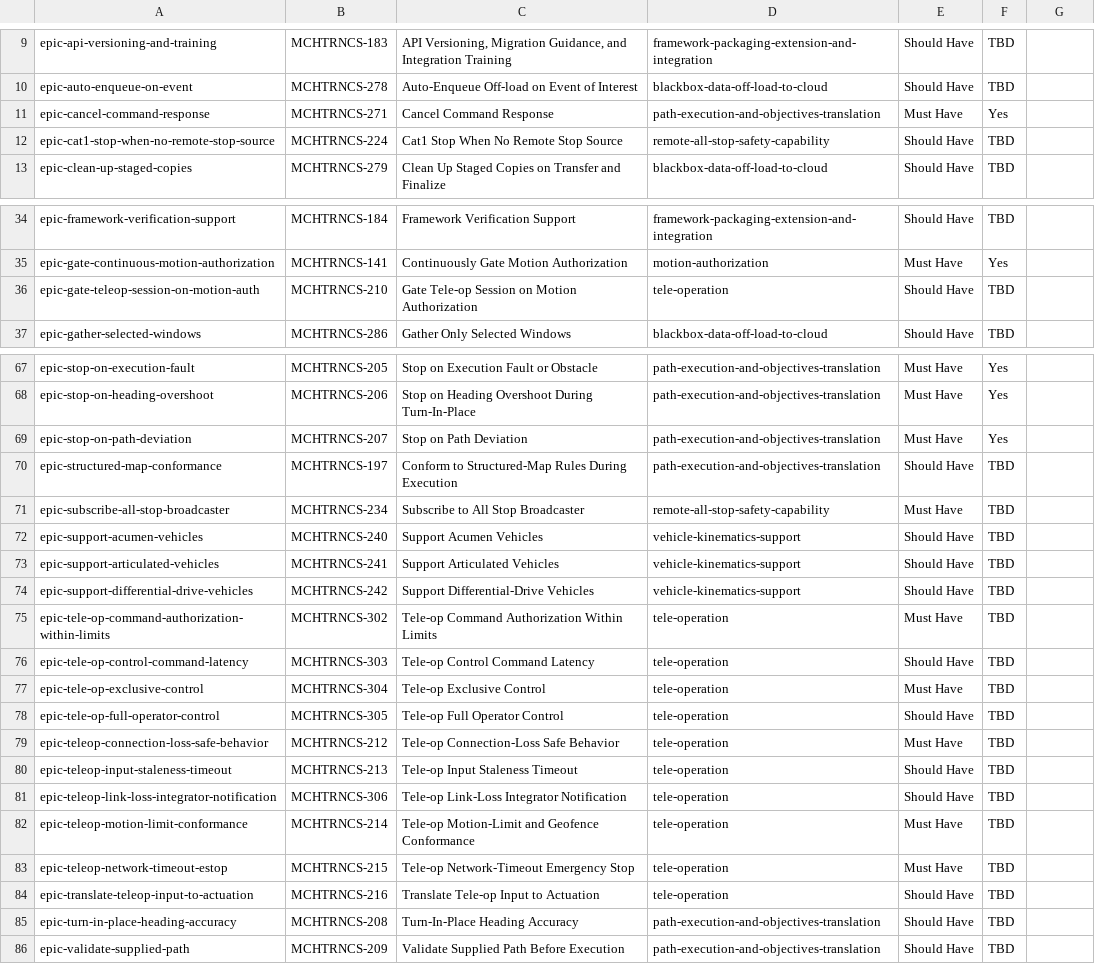
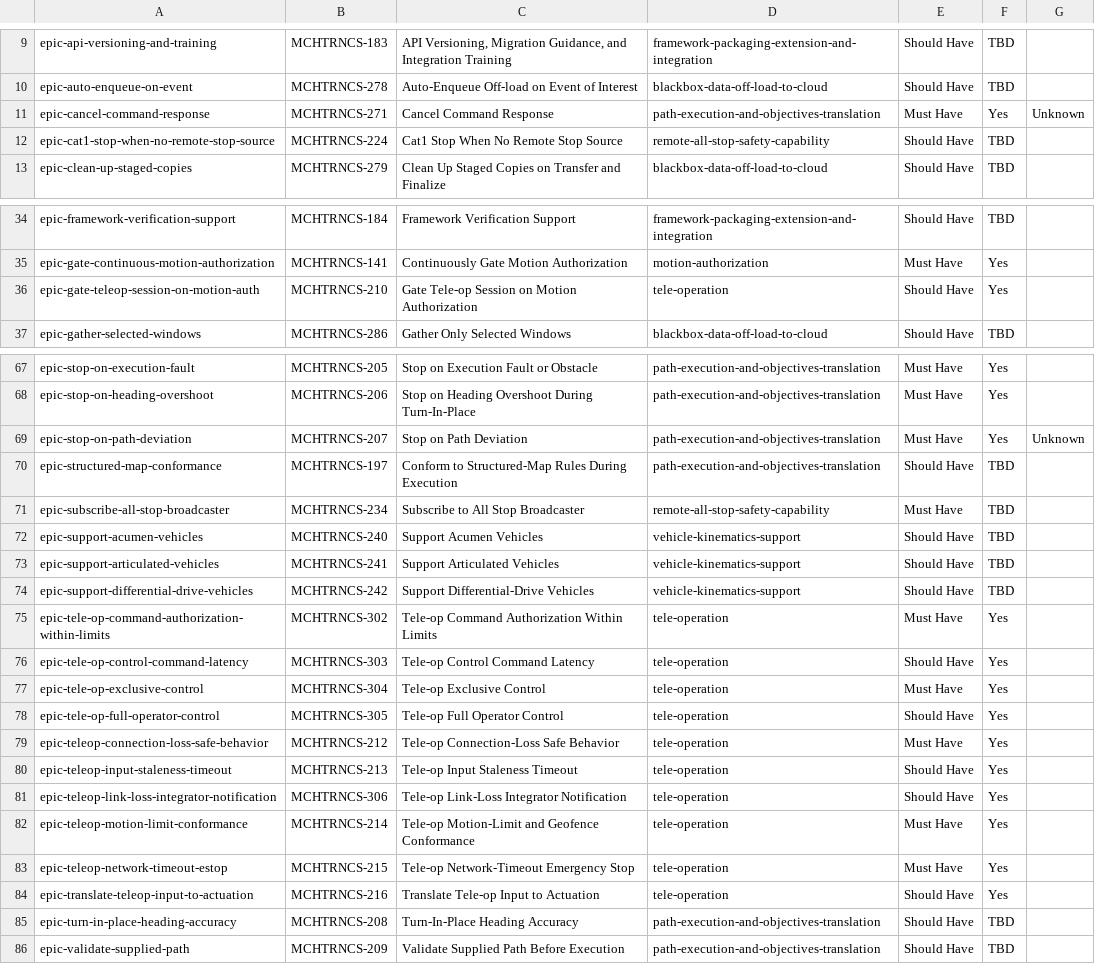
Before and after one commit to pjm-autonomous/prak-sysreq-mgmt, a CSV file: data/embedded/tracker-snapshot.csv, drawn as a sheet; only a part is shown, gaps mark what is left out.

```diff
--- a/data/embedded/tracker-snapshot.csv
+++ b/data/embedded/tracker-snapshot.csv
@@ -10,3 +10,3 @@ epic-api-versioning-and-training,MCHTRNCS-183,"API Versioning, Migration Guidanc
 epic-auto-enqueue-on-event,MCHTRNCS-278,Auto-Enqueue Off-load on Event of Interest,blackbox-data-off-load-to-cloud,Should Have,TBD,
-epic-cancel-command-response,MCHTRNCS-271,Cancel Command Response,path-execution-and-objectives-translation,Must Have,Yes,
+epic-cancel-command-response,MCHTRNCS-271,Cancel Command Response,path-execution-and-objectives-translation,Must Have,Yes,Unknown
 epic-cat1-stop-when-no-remote-stop-source,MCHTRNCS-224,Cat1 Stop When No Remote Stop Source,remote-all-stop-safety-capability,Should Have,TBD,
@@ -35,3 +35,3 @@ epic-framework-verification-support,MCHTRNCS-184,Framework Verification Support,
 epic-gate-continuous-motion-authorization,MCHTRNCS-141,Continuously Gate Motion Authorization,motion-authorization,Must Have,Yes,
-epic-gate-teleop-session-on-motion-auth,MCHTRNCS-210,Gate Tele-op Session on Motion Authorization,tele-operation,Should Have,TBD,
+epic-gate-teleop-session-on-motion-auth,MCHTRNCS-210,Gate Tele-op Session on Motion Authorization,tele-operation,Should Have,Yes,
 epic-gather-selected-windows,MCHTRNCS-286,Gather Only Selected Windows,blackbox-data-off-load-to-cloud,Should Have,TBD,
@@ -68,3 +68,3 @@ epic-stop-on-execution-fault,MCHTRNCS-205,Stop on Execution Fault or Obstacle,pa
 epic-stop-on-heading-overshoot,MCHTRNCS-206,Stop on Heading Overshoot During Turn-In-Place,path-execution-and-objectives-translation,Must Have,Yes,
-epic-stop-on-path-deviation,MCHTRNCS-207,Stop on Path Deviation,path-execution-and-objectives-translation,Must Have,Yes,
+epic-stop-on-path-deviation,MCHTRNCS-207,Stop on Path Deviation,path-execution-and-objectives-translation,Must Have,Yes,Unknown
 epic-structured-map-conformance,MCHTRNCS-197,Conform to Structured-Map Rules During Execution,path-execution-and-objectives-translation,Should Have,TBD,
@@ -74,12 +74,12 @@ epic-support-articulated-vehicles,MCHTRNCS-241,Support Articulated Vehicles,vehi
 epic-support-differential-drive-vehicles,MCHTRNCS-242,Support Differential-Drive Vehicles,vehicle-kinematics-support,Should Have,TBD,
-epic-tele-op-command-authorization-within-limits,MCHTRNCS-302,Tele-op Command Authorization Within Limits,tele-operation,Must Have,TBD,
-epic-tele-op-control-command-latency,MCHTRNCS-303,Tele-op Control Command Latency,tele-operation,Should Have,TBD,
-epic-tele-op-exclusive-control,MCHTRNCS-304,Tele-op Exclusive Control,tele-operation,Must Have,TBD,
-epic-tele-op-full-operator-control,MCHTRNCS-305,Tele-op Full Operator Control,tele-operation,Should Have,TBD,
-epic-teleop-connection-loss-safe-behavior,MCHTRNCS-212,Tele-op Connection-Loss Safe Behavior,tele-operation,Must Have,TBD,
-epic-teleop-input-staleness-timeout,MCHTRNCS-213,Tele-op Input Staleness Timeout,tele-operation,Should Have,TBD,
-epic-teleop-link-loss-integrator-notification,MCHTRNCS-306,Tele-op Link-Loss Integrator Notification,tele-operation,Should Have,TBD,
-epic-teleop-motion-limit-conformance,MCHTRNCS-214,Tele-op Motion-Limit and Geofence Conformance,tele-operation,Must Have,TBD,
-epic-teleop-network-timeout-estop,MCHTRNCS-215,Tele-op Network-Timeout Emergency Stop,tele-operation,Must Have,TBD,
-epic-translate-teleop-input-to-actuation,MCHTRNCS-216,Translate Tele-op Input to Actuation,tele-operation,Should Have,TBD,
+epic-tele-op-command-authorization-within-limits,MCHTRNCS-302,Tele-op Command Authorization Within Limits,tele-operation,Must Have,Yes,
+epic-tele-op-control-command-latency,MCHTRNCS-303,Tele-op Control Command Latency,tele-operation,Should Have,Yes,
+epic-tele-op-exclusive-control,MCHTRNCS-304,Tele-op Exclusive Control,tele-operation,Must Have,Yes,
+epic-tele-op-full-operator-control,MCHTRNCS-305,Tele-op Full Operator Control,tele-operation,Should Have,Yes,
+epic-teleop-connection-loss-safe-behavior,MCHTRNCS-212,Tele-op Connection-Loss Safe Behavior,tele-operation,Must Have,Yes,
+epic-teleop-input-staleness-timeout,MCHTRNCS-213,Tele-op Input Staleness Timeout,tele-operation,Should Have,Yes,
+epic-teleop-link-loss-integrator-notification,MCHTRNCS-306,Tele-op Link-Loss Integrator Notification,tele-operation,Should Have,Yes,
+epic-teleop-motion-limit-conformance,MCHTRNCS-214,Tele-op Motion-Limit and Geofence Conformance,tele-operation,Must Have,Yes,
+epic-teleop-network-timeout-estop,MCHTRNCS-215,Tele-op Network-Timeout Emergency Stop,tele-operation,Must Have,Yes,
+epic-translate-teleop-input-to-actuation,MCHTRNCS-216,Translate Tele-op Input to Actuation,tele-operation,Should Have,Yes,
 epic-turn-in-place-heading-accuracy,MCHTRNCS-208,Turn-In-Place Heading Accuracy,path-execution-and-objectives-translation,Should Have,TBD,
```
Also changed, not shown: 11 other files.
